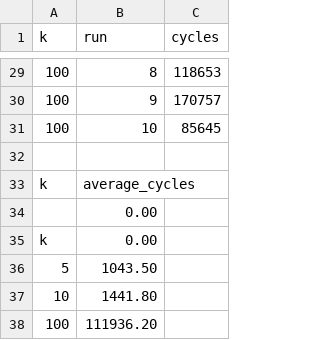
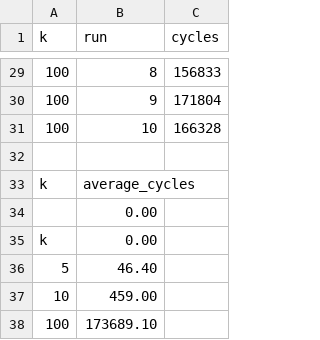
Before and after one commit to hysuuuu/Parallel-and-Distributed-Computing-8, a CSV file: results_relaxed.csv, drawn as a sheet; only a part is shown, gaps mark what is left out; the diff covers the shown part only.

```diff
--- a/results_relaxed.csv
+++ b/results_relaxed.csv
@@ -29,4 +29,4 @@ k,run,cycles
-100,8,118653
-100,9,170757
-100,10,85645
+100,8,156833
+100,9,171804
+100,10,166328
 
@@ -35,4 +35,4 @@ k,average_cycles
 k,0.00
-5,1043.50
-10,1441.80
-100,111936.20
+5,46.40
+10,459.00
+100,173689.10
```
Also changed, not shown: 27 edited cells elsewhere in this file, 1 other file.
